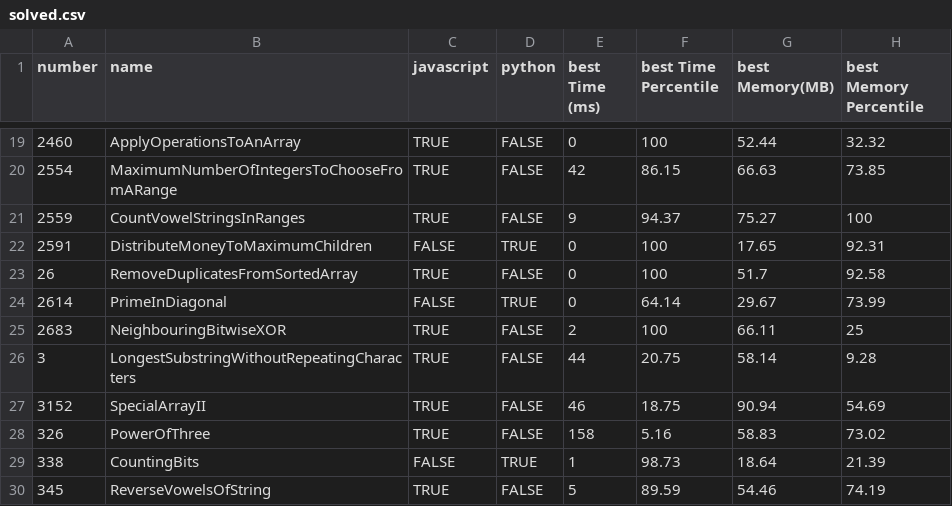
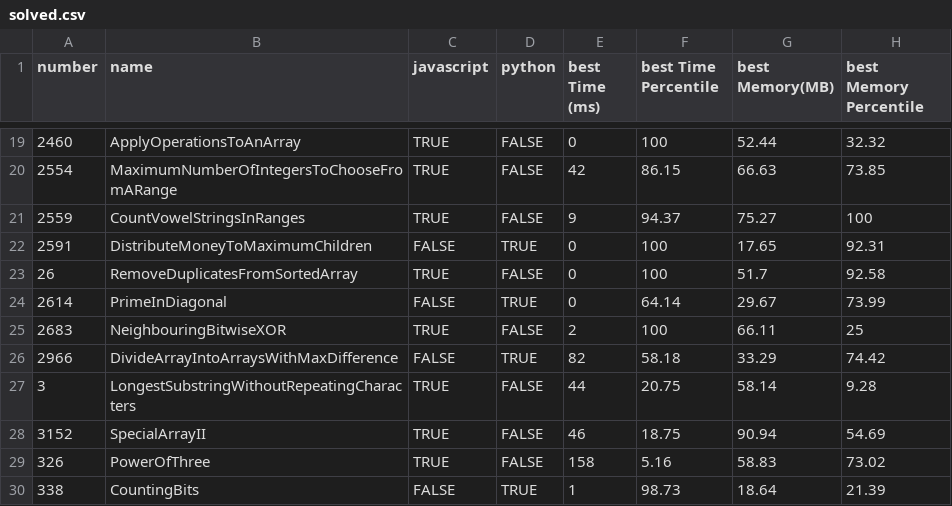
Before and after one commit to morpheus-14/coderush, a CSV file: leetcode/solved.csv, drawn as a sheet; only a part is shown, gaps mark what is left out; the shorter side is filled out with more unchanged rows.

Commit message:
Solve Leetcode 2966

```diff
--- a/leetcode/solved.csv
+++ b/leetcode/solved.csv
@@ -25,2 +25,3 @@ number,name,javascript,python,best Time (ms),best Time Percentile,best Memory(MB
 2683,NeighbouringBitwiseXOR,TRUE,FALSE,2,100,66.11,25
+2966,DivideArrayIntoArraysWithMaxDifference,FALSE,TRUE,82,58.18,33.29,74.42
 3,LongestSubstringWithoutRepeatingCharacters,TRUE,FALSE,44,20.75,58.14,9.28
```
Also changed, not shown: 4 other files.
